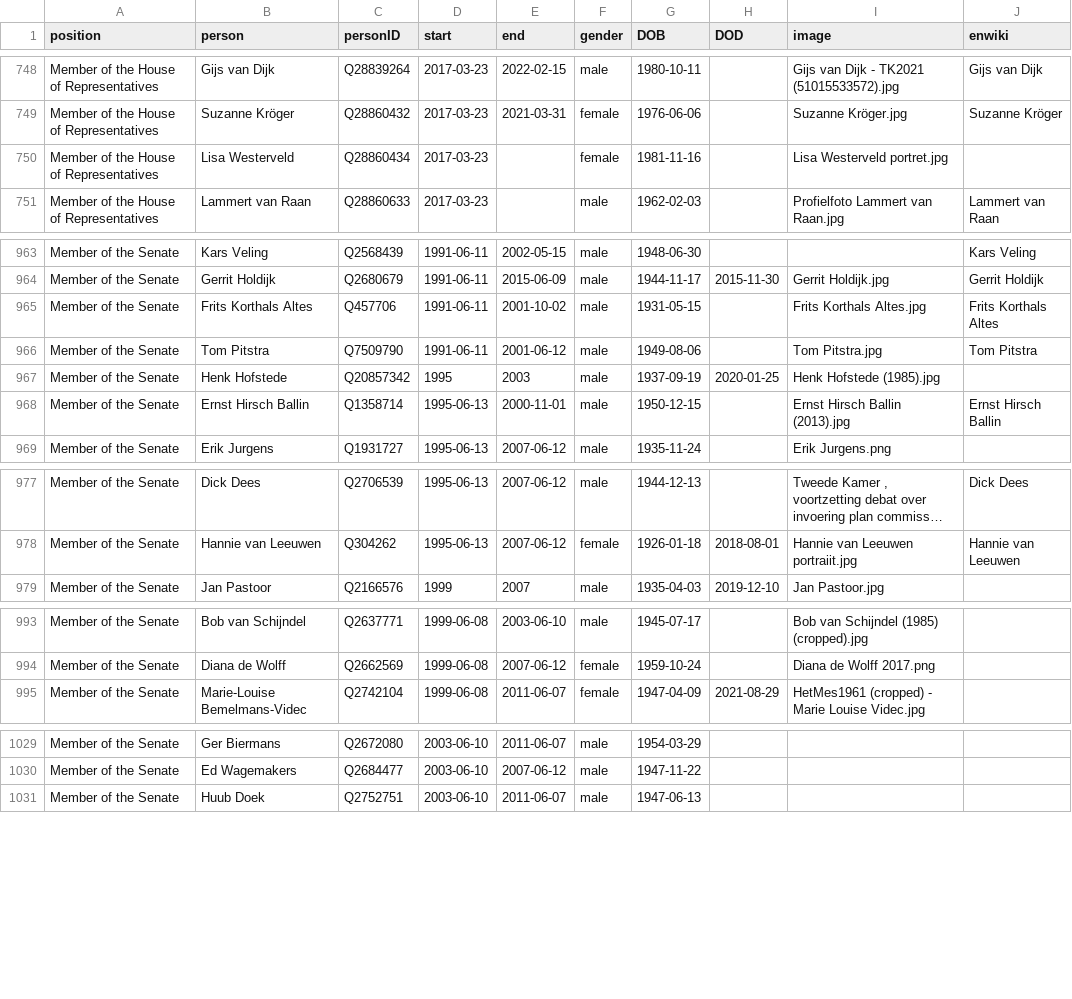
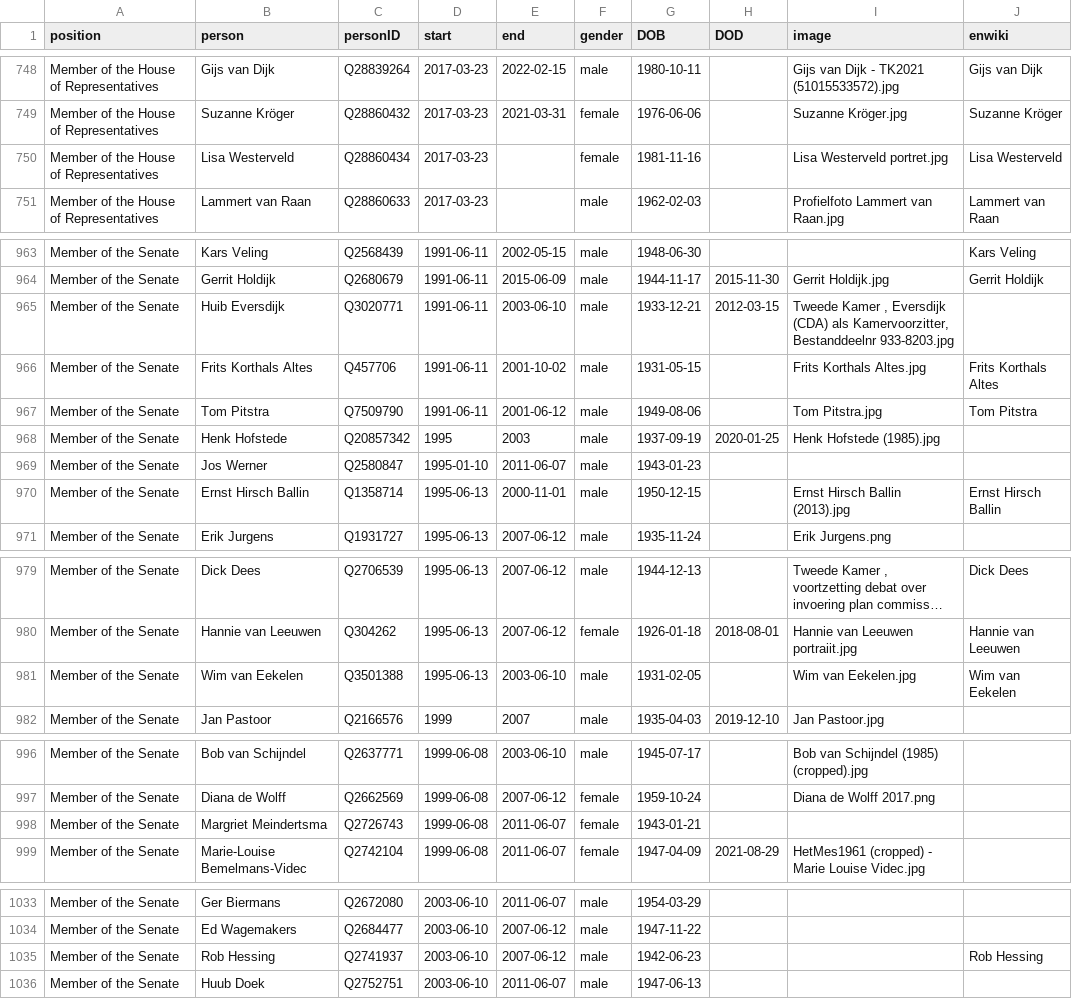
Before and after one commit to every-politician-scrapers/netherlands-cabinet, a CSV file: html/legislators.csv, drawn as a sheet; only a part is shown, gaps mark what is left out; long unchanged cells end in …; the diff names each change by its address in the sheet, - before the commit and + after, or states it on an @@ line.

```diff
--- a/html/legislators.csv
+++ b/html/legislators.csv
-J750 (enwiki): (empty)
+J750 (enwiki): Lisa Westerveld
+row 965: Member of the Senate | Huib Eversdijk | Q3020771 | 1991-06-11 | 2003-06-10 | male | 1933-12-21 | 2012-03-15 | Tweede Kamer , Eversdijk (CDA) als Kamervoorzitter, Bestanddeelnr 933-8203.jpg
+row 969: Member of the Senate | Jos Werner | Q2580847 | 1995-01-10 | 2011-06-07 | male | 1943-01-23
+row 981: Member of the Senate | Wim van Eekelen | Q3501388 | 1995-06-13 | 2003-06-10 | male | 1931-02-05 |  | Wim van Eekelen.jpg | Wim van Eekelen
+row 998: Member of the Senate | Margriet Meindertsma | Q2726743 | 1999-06-08 | 2011-06-07 | female | 1943-01-21
+row 1035: Member of the Senate | Rob Hessing | Q2741937 | 2003-06-10 | 2007-06-12 | male | 1942-06-23 |  |  | Rob Hessing
```
Also changed, not shown: 1 other file.
